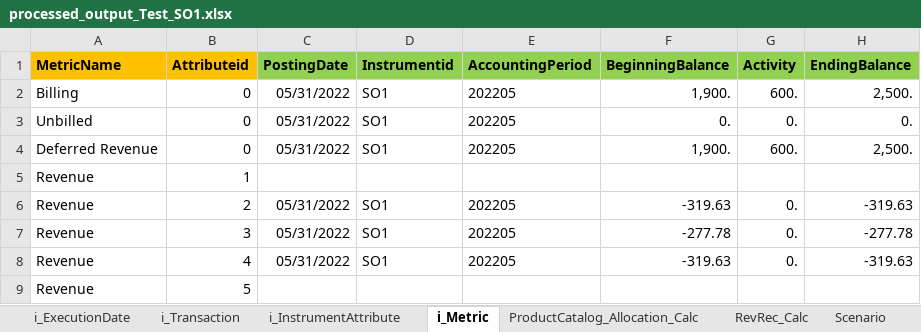
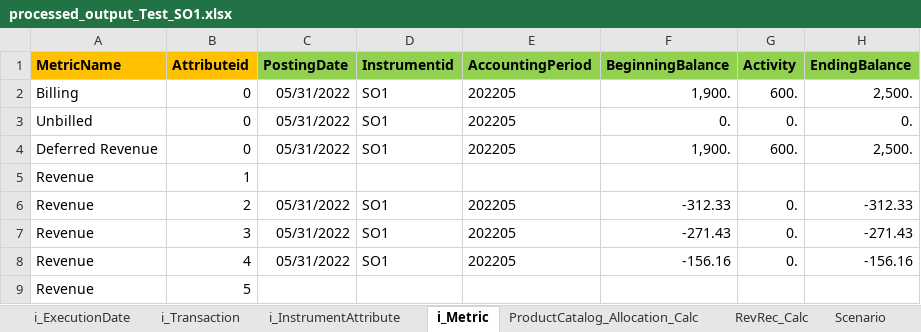
Before and after one commit to 19btech/subledger, an Excel workbook: reporting/processed_output_Test_SO1.xlsx, sheet i_Metric, drawn as a sheet; values as stored, in another font and other column widths than the file's, no borders; the diff names each change by its address in the sheet, - before the commit and + after, or states it on an @@ line.

```diff
--- a/reporting/processed_output_Test_SO1.xlsx (sheet i_Metric)
+++ b/reporting/processed_output_Test_SO1.xlsx (sheet i_Metric)
-F6 (BeginningBalance): -319.63
+F6 (BeginningBalance): -312.33
-H6 (EndingBalance): -319.63
+H6 (EndingBalance): -312.33
-F7 (BeginningBalance): -277.78
+F7 (BeginningBalance): -271.43
-H7 (EndingBalance): -277.78
+H7 (EndingBalance): -271.43
-F8 (BeginningBalance): -319.63
+F8 (BeginningBalance): -156.16
-H8 (EndingBalance): -319.63
+H8 (EndingBalance): -156.16
```
Also changed, not shown: sheet RevRec_Calc, sheet o_Transaction, 13 other files.
